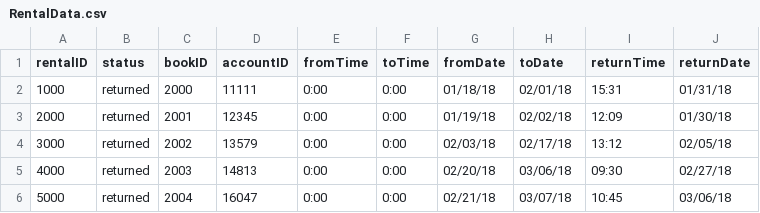
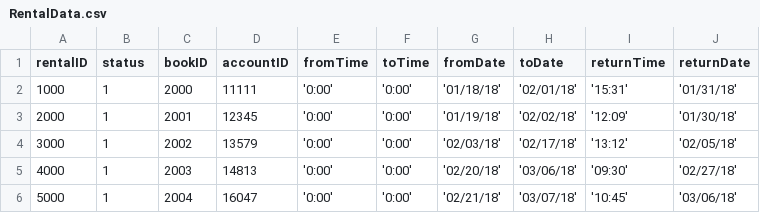
Before and after one commit to monaz32/library-backend, a CSV file: Data/RentalData.csv, drawn as a sheet.

```diff
--- a/Data/RentalData.csv
+++ b/Data/RentalData.csv
@@ -1,6 +1,6 @@
 rentalID,status,bookID,accountID,fromTime,toTime,fromDate,toDate,returnTime,returnDate
-1000,returned,2000,11111,0:00,0:00,01/18/18,02/01/18,15:31,01/31/18
-2000,returned,2001,12345,0:00,0:00,01/19/18,02/02/18,12:09,01/30/18
-3000,returned,2002,13579,0:00,0:00,02/03/18,02/17/18,13:12,02/05/18
-4000,returned,2003,14813,0:00,0:00,02/20/18,03/06/18,09:30,02/27/18
-5000,returned,2004,16047,0:00,0:00,02/21/18,03/07/18,10:45,03/06/18
+1000,1,2000,11111,'0:00','0:00','01/18/18','02/01/18','15:31','01/31/18'
+2000,1,2001,12345,'0:00','0:00','01/19/18','02/02/18','12:09','01/30/18'
+3000,1,2002,13579,'0:00','0:00','02/03/18','02/17/18','13:12','02/05/18'
+4000,1,2003,14813,'0:00','0:00','02/20/18','03/06/18','09:30','02/27/18'
+5000,1,2004,16047,'0:00','0:00','02/21/18','03/07/18','10:45','03/06/18'
```
Also changed, not shown: Data/EmployeeData.csv, Data/TimePeriodData.csv, 5 other files.
